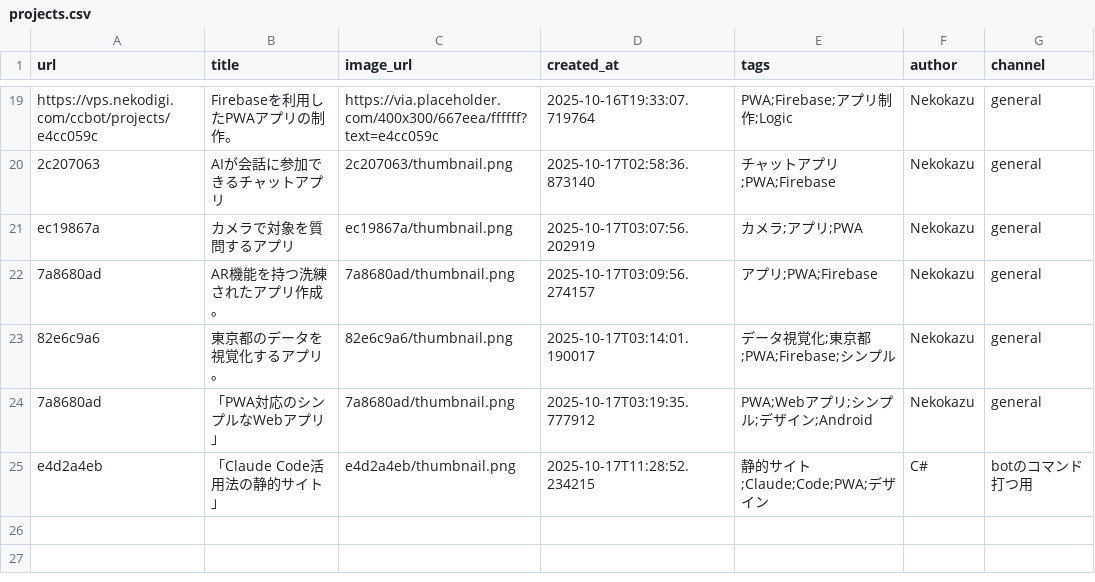
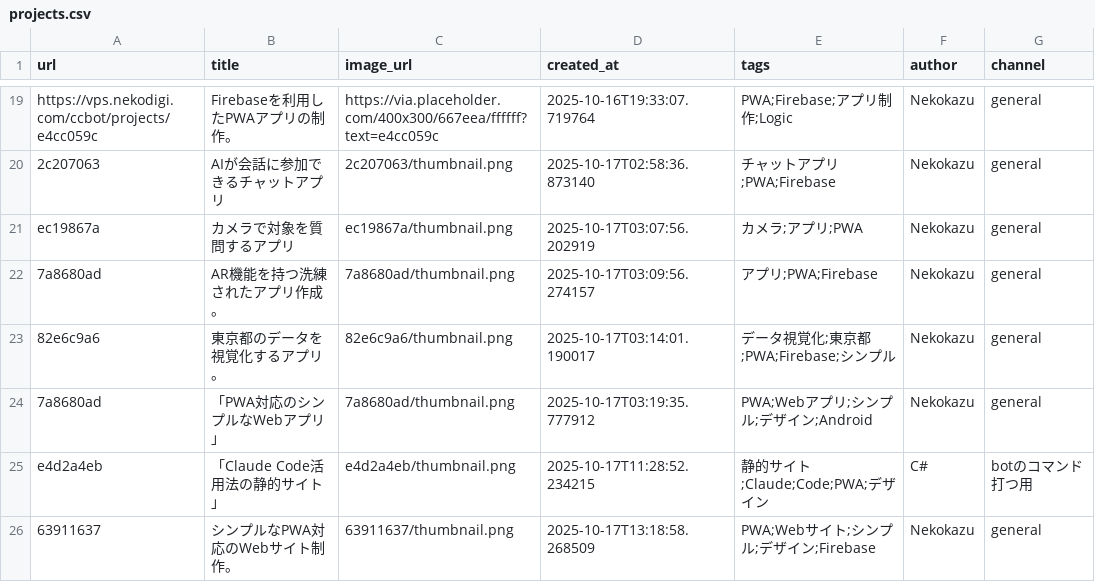
Before and after one commit to Nekodigi/ccbot-vps-deploy, a CSV file: projects/projects.csv, drawn as a sheet; only a part is shown, gaps mark what is left out.

Commit message:
Update: シンプルなPWA対応のWebサイト制作。

```diff
--- a/projects/projects.csv
+++ b/projects/projects.csv
@@ -25 +25,2 @@ ec19867a,カメラで対象を質問するアプリ,ec19867a/thumbnail.png,2025-
 e4d2a4eb,「Claude Code活用法の静的サイト」,e4d2a4eb/thumbnail.png,2025-10-17T11:28:52.234215,静的サイト;Claude;Code;PWA;デザイン,C#,botのコマンド打つ用
+63911637,シンプルなPWA対応のWebサイト制作。,63911637/thumbnail.png,2025-10-17T13:18:58.268509,PWA;Webサイト;シンプル;デザイン;Firebase,Nekokazu,general
```
Also changed, not shown: 23 other files.
